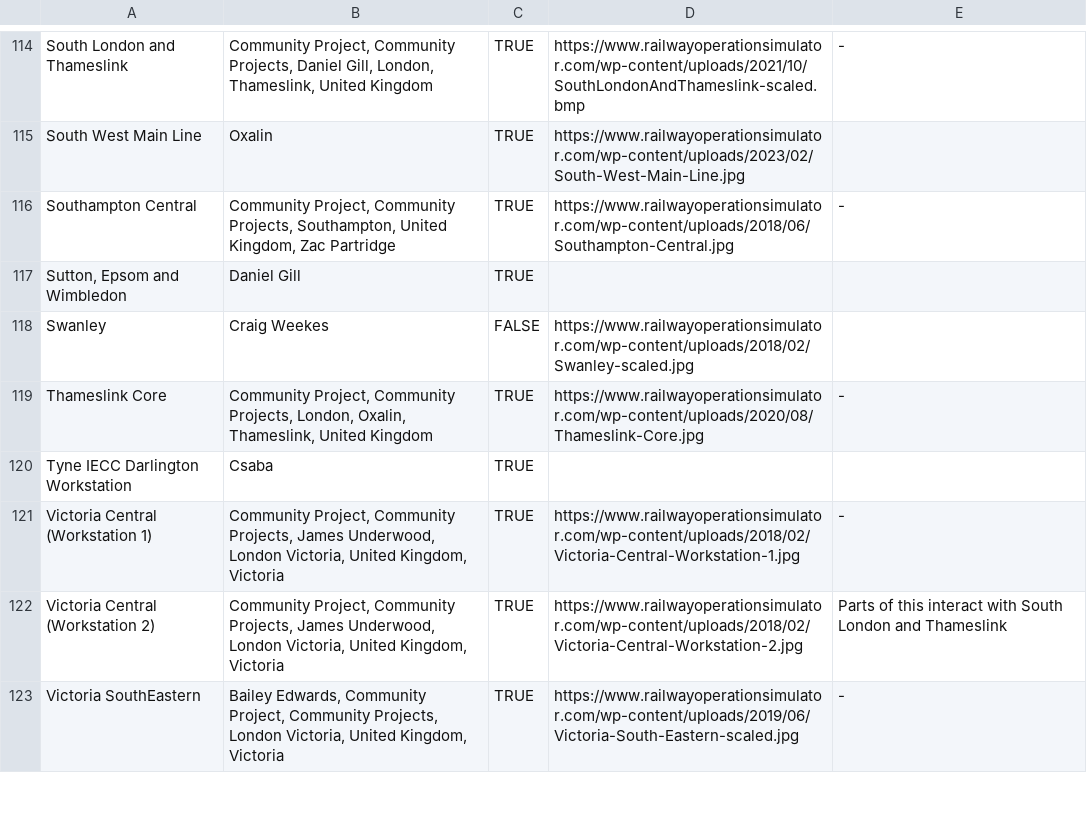
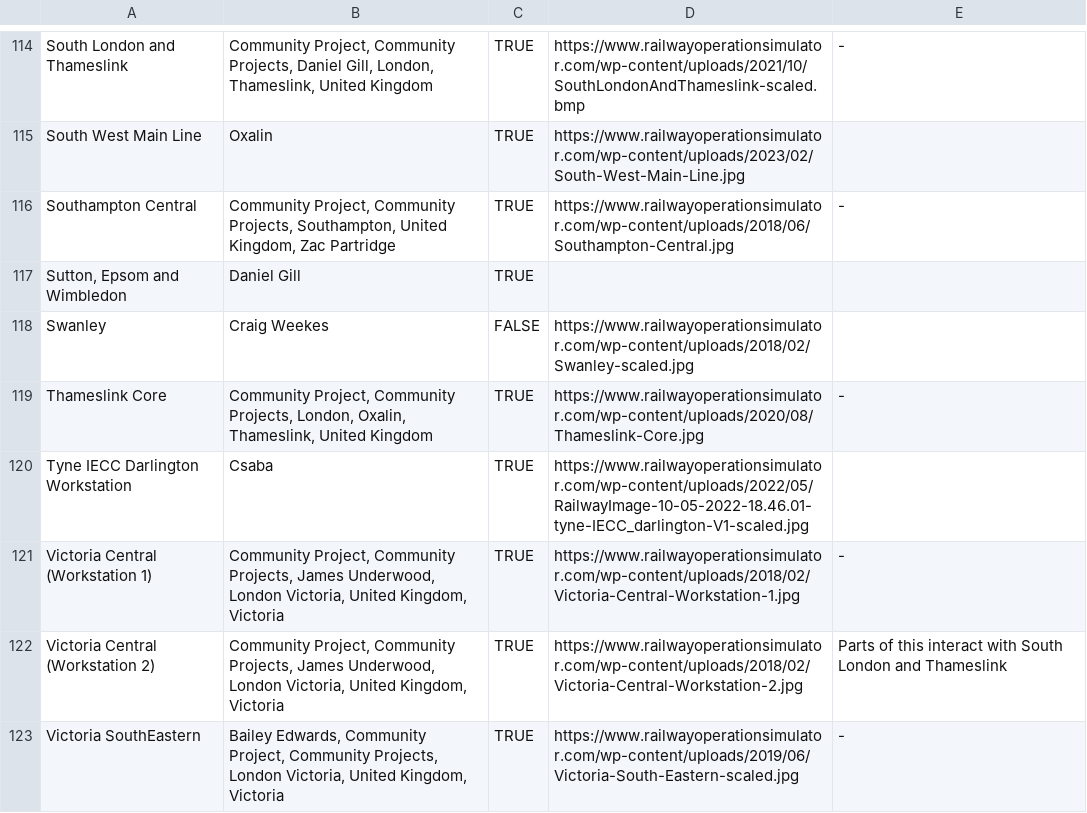
Before and after one commit to Railway-Op-Sim/ROS-Project-Map, a CSV file: data/project-data.csv, drawn as a sheet; only a part is shown, gaps mark what is left out; the diff covers the shown part only.

```diff
--- a/data/project-data.csv
+++ b/data/project-data.csv
@@ -119,3 +119,3 @@ Swanley,Craig Weekes,FALSE,https://www.railwayoperationsimulator.com/wp-content/
 Thameslink Core,"Community Project, Community Projects, London, Oxalin, Thameslink, United Kingdom",TRUE,https://www.railwayoperationsimulator.com/wp-content/uploads/2020/08/Thameslink-Core.jpg,-
-Tyne IECC Darlington Workstation,Csaba,TRUE,,
+Tyne IECC Darlington Workstation,Csaba,TRUE,https://www.railwayoperationsimulator.com/wp-content/uploads/2022/05/RailwayImage-10-05-2022-18.46.01-tyne-IECC_darlington-V1-scaled.jpg,
 Victoria Central (Workstation 1),"Community Project, Community Projects, James Underwood, London Victoria, United Kingdom, Victoria",TRUE,https://www.railwayoperationsimulator.com/wp-content/uploads/2018/02/Victoria-Central-Workstation-1.jpg,-
```
Also changed, not shown: 17 edited cells elsewhere in this file.
